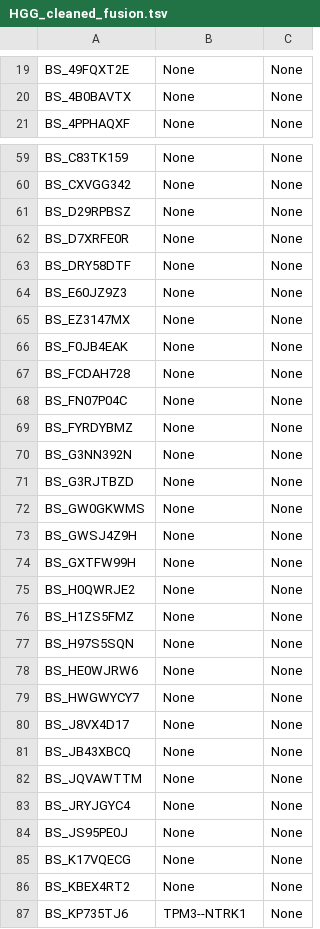
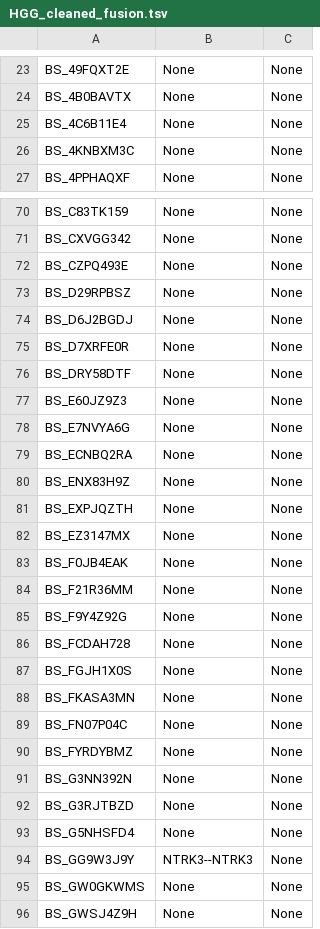
Before and after one commit to sangeetashukla/OpenPedCan-analysis, a TSV file: analyses/molecular-subtyping-HGG/results/HGG_cleaned_fusion.tsv, drawn as a sheet; only a part is shown, gaps mark what is left out; the shorter side is filled out with more unchanged rows; the diff covers the shown part only; the diff names each change by its address in the sheet, - before the commit and + after, or states it on an @@ line.

```diff
--- a/analyses/molecular-subtyping-HGG/results/HGG_cleaned_fusion.tsv
+++ b/analyses/molecular-subtyping-HGG/results/HGG_cleaned_fusion.tsv
+row 25: BS_4C6B11E4 | None | None
+row 26: BS_4KNBXM3C | None | None
+row 72: BS_CZPQ493E | None | None
+row 74: BS_D6J2BGDJ | None | None
+row 78: BS_E7NVYA6G | None | None
+row 79: BS_ECNBQ2RA | None | None
+row 80: BS_ENX83H9Z | None | None
+row 81: BS_EXPJQZTH | None | None
+row 84: BS_F21R36MM | None | None
+row 85: BS_F9Y4Z92G | None | None
+row 87: BS_FGJH1X0S | None | None
+row 88: BS_FKASA3MN | None | None
+row 93: BS_G5NHSFD4 | None | None
+row 94: BS_GG9W3J9Y | NTRK3--NTRK3 | None
```
Also changed, not shown: 31 added rows, 1 removed row and 2 edited cells elsewhere in this file, analyses/molecular-subtyping-HGG/hgg-subset/hgg_gistic_broad_values.tsv, analyses/molecular-subtyping-HGG/results/HGG_cleaned_expression.tsv, 23 other files.
